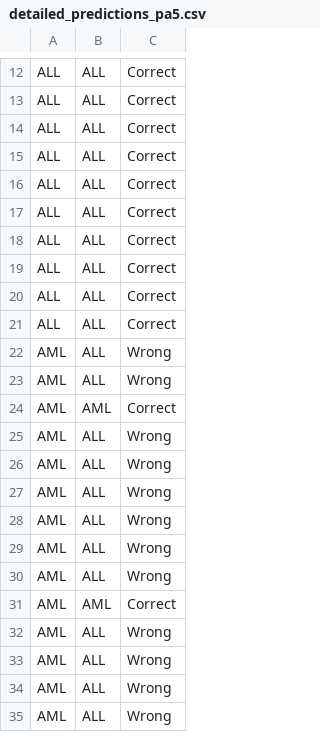
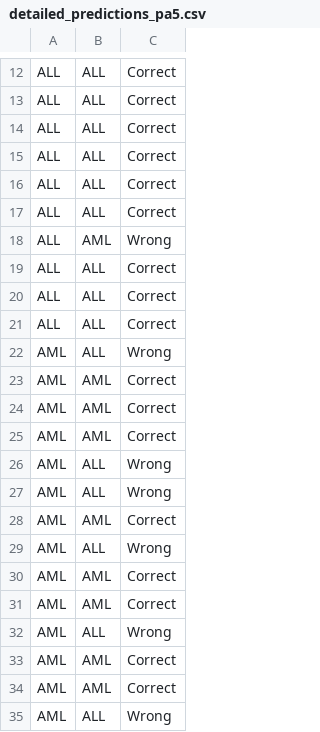
Before and after one commit to BachVy/GENE, a CSV file: results/Golub/detailed_predictions_pa5.csv, drawn as a sheet; only a part is shown, gaps mark what is left out.

```diff
--- a/results/Golub/detailed_predictions_pa5.csv
+++ b/results/Golub/detailed_predictions_pa5.csv
@@ -17,3 +17,3 @@ ALL,ALL,Correct
 ALL,ALL,Correct
-ALL,ALL,Correct
+ALL,AML,Wrong
 ALL,ALL,Correct
@@ -22,8 +22,5 @@ ALL,ALL,Correct
 AML,ALL,Wrong
-AML,ALL,Wrong
 AML,AML,Correct
-AML,ALL,Wrong
-AML,ALL,Wrong
-AML,ALL,Wrong
-AML,ALL,Wrong
+AML,AML,Correct
+AML,AML,Correct
 AML,ALL,Wrong
@@ -32,4 +29,7 @@ AML,AML,Correct
 AML,ALL,Wrong
+AML,AML,Correct
+AML,AML,Correct
 AML,ALL,Wrong
-AML,ALL,Wrong
+AML,AML,Correct
+AML,AML,Correct
 AML,ALL,Wrong
```
Also changed, not shown: results/Golub/selected_genes_list.csv, 9 other files.
